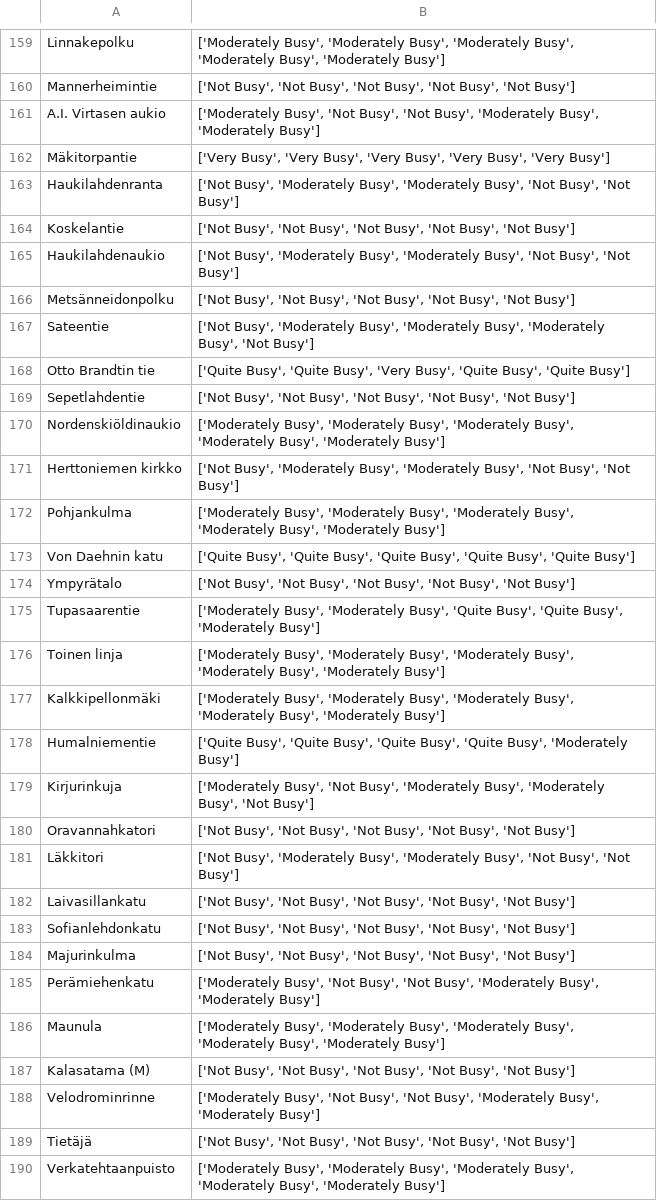
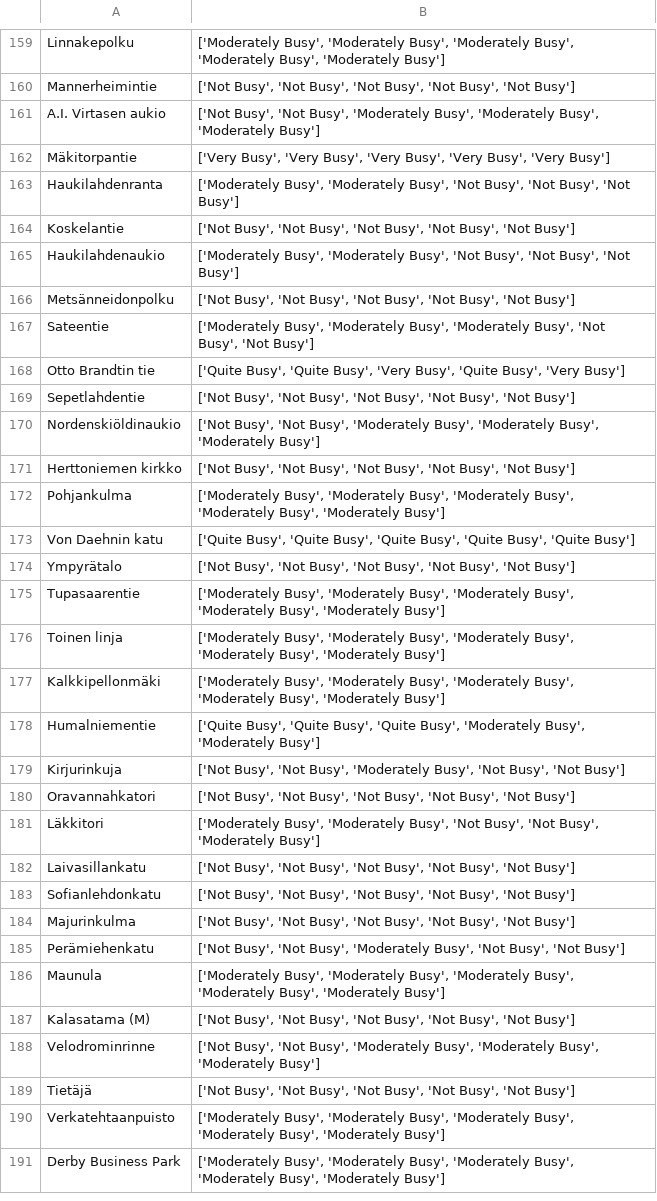
Before and after one commit to JesseHantula/data_science_project, a CSV file: data/predictions.csv, drawn as a sheet; only a part is shown, gaps mark what is left out; the shorter side is filled out with more unchanged rows; the diff covers the shown part only.

```diff
--- a/data/predictions.csv
+++ b/data/predictions.csv
@@ -160,13 +160,13 @@ Linnakepolku,"['Moderately Busy', 'Moderately Busy', 'Moderately Busy', 'Moderat
 Mannerheimintie,"['Not Busy', 'Not Busy', 'Not Busy', 'Not Busy', 'Not Busy']"
-A.I. Virtasen aukio,"['Moderately Busy', 'Not Busy', 'Not Busy', 'Moderately Busy', 'Moderately Busy']"
+A.I. Virtasen aukio,"['Not Busy', 'Not Busy', 'Moderately Busy', 'Moderately Busy', 'Moderately Busy']"
 Mäkitorpantie,"['Very Busy', 'Very Busy', 'Very Busy', 'Very Busy', 'Very Busy']"
-Haukilahdenranta,"['Not Busy', 'Moderately Busy', 'Moderately Busy', 'Not Busy', 'Not Busy']"
+Haukilahdenranta,"['Moderately Busy', 'Moderately Busy', 'Not Busy', 'Not Busy', 'Not Busy']"
 Koskelantie,"['Not Busy', 'Not Busy', 'Not Busy', 'Not Busy', 'Not Busy']"
-Haukilahdenaukio,"['Not Busy', 'Moderately Busy', 'Moderately Busy', 'Not Busy', 'Not Busy']"
+Haukilahdenaukio,"['Moderately Busy', 'Moderately Busy', 'Not Busy', 'Not Busy', 'Not Busy']"
 Metsänneidonpolku,"['Not Busy', 'Not Busy', 'Not Busy', 'Not Busy', 'Not Busy']"
-Sateentie,"['Not Busy', 'Moderately Busy', 'Moderately Busy', 'Moderately Busy', 'Not Busy']"
-Otto Brandtin tie,"['Quite Busy', 'Quite Busy', 'Very Busy', 'Quite Busy', 'Quite Busy']"
+Sateentie,"['Moderately Busy', 'Moderately Busy', 'Moderately Busy', 'Not Busy', 'Not Busy']"
+Otto Brandtin tie,"['Quite Busy', 'Quite Busy', 'Very Busy', 'Quite Busy', 'Very Busy']"
 Sepetlahdentie,"['Not Busy', 'Not Busy', 'Not Busy', 'Not Busy', 'Not Busy']"
-Nordenskiöldinaukio,"['Moderately Busy', 'Moderately Busy', 'Moderately Busy', 'Moderately Busy', 'Moderately Busy']"
-Herttoniemen kirkko,"['Not Busy', 'Moderately Busy', 'Moderately Busy', 'Not Busy', 'Not Busy']"
+Nordenskiöldinaukio,"['Not Busy', 'Not Busy', 'Moderately Busy', 'Moderately Busy', 'Moderately Busy']"
+Herttoniemen kirkko,"['Not Busy', 'Not Busy', 'Not Busy', 'Not Busy', 'Not Busy']"
 Pohjankulma,"['Moderately Busy', 'Moderately Busy', 'Moderately Busy', 'Moderately Busy', 'Moderately Busy']"
@@ -174,9 +174,9 @@ Von Daehnin katu,"['Quite Busy', 'Quite Busy', 'Quite Busy', 'Quite Busy', 'Quit
 Ympyrätalo,"['Not Busy', 'Not Busy', 'Not Busy', 'Not Busy', 'Not Busy']"
-Tupasaarentie,"['Moderately Busy', 'Moderately Busy', 'Quite Busy', 'Quite Busy', 'Moderately Busy']"
+Tupasaarentie,"['Moderately Busy', 'Moderately Busy', 'Moderately Busy', 'Moderately Busy', 'Moderately Busy']"
 Toinen linja,"['Moderately Busy', 'Moderately Busy', 'Moderately Busy', 'Moderately Busy', 'Moderately Busy']"
 Kalkkipellonmäki,"['Moderately Busy', 'Moderately Busy', 'Moderately Busy', 'Moderately Busy', 'Moderately Busy']"
-Humalniementie,"['Quite Busy', 'Quite Busy', 'Quite Busy', 'Quite Busy', 'Moderately Busy']"
-Kirjurinkuja,"['Moderately Busy', 'Not Busy', 'Moderately Busy', 'Moderately Busy', 'Not Busy']"
+Humalniementie,"['Quite Busy', 'Quite Busy', 'Quite Busy', 'Moderately Busy', 'Moderately Busy']"
+Kirjurinkuja,"['Not Busy', 'Not Busy', 'Moderately Busy', 'Not Busy', 'Not Busy']"
 Oravannahkatori,"['Not Busy', 'Not Busy', 'Not Busy', 'Not Busy', 'Not Busy']"
-Läkkitori,"['Not Busy', 'Moderately Busy', 'Moderately Busy', 'Not Busy', 'Not Busy']"
+Läkkitori,"['Moderately Busy', 'Moderately Busy', 'Not Busy', 'Not Busy', 'Moderately Busy']"
 Laivasillankatu,"['Not Busy', 'Not Busy', 'Not Busy', 'Not Busy', 'Not Busy']"
@@ -184,6 +184,6 @@ Sofianlehdonkatu,"['Not Busy', 'Not Busy', 'Not Busy', 'Not Busy', 'Not Busy']"
 Majurinkulma,"['Not Busy', 'Not Busy', 'Not Busy', 'Not Busy', 'Not Busy']"
-Perämiehenkatu,"['Moderately Busy', 'Not Busy', 'Not Busy', 'Moderately Busy', 'Moderately Busy']"
+Perämiehenkatu,"['Not Busy', 'Not Busy', 'Moderately Busy', 'Not Busy', 'Not Busy']"
 Maunula,"['Moderately Busy', 'Moderately Busy', 'Moderately Busy', 'Moderately Busy', 'Moderately Busy']"
 Kalasatama (M),"['Not Busy', 'Not Busy', 'Not Busy', 'Not Busy', 'Not Busy']"
-Velodrominrinne,"['Moderately Busy', 'Not Busy', 'Not Busy', 'Moderately Busy', 'Moderately Busy']"
+Velodrominrinne,"['Not Busy', 'Not Busy', 'Moderately Busy', 'Moderately Busy', 'Moderately Busy']"
 Tietäjä,"['Not Busy', 'Not Busy', 'Not Busy', 'Not Busy', 'Not Busy']"
```
Also changed, not shown: 128 edited cells elsewhere in this file, data/predictions_with_coordinates.csv, 1 other file.
